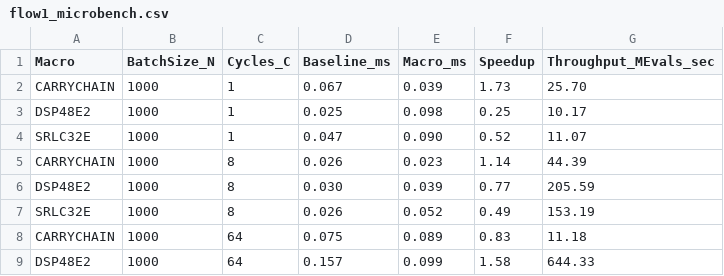
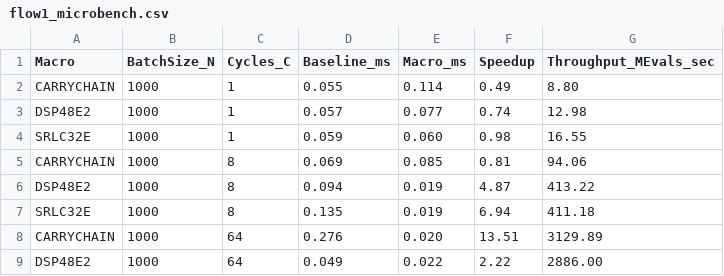
Before and after one commit to Pratham-015/GEM, a CSV file: benchmark/flow1_microbench.csv, drawn as a sheet; only a part is shown; the diff covers the shown part only.

```diff
--- a/benchmark/flow1_microbench.csv
+++ b/benchmark/flow1_microbench.csv
@@ -1,9 +1,9 @@
 Macro,BatchSize_N,Cycles_C,Baseline_ms,Macro_ms,Speedup,Throughput_MEvals_sec
-CARRYCHAIN,1000,1,0.067,0.039,1.73,25.70
-DSP48E2,1000,1,0.025,0.098,0.25,10.17
-SRLC32E,1000,1,0.047,0.090,0.52,11.07
-CARRYCHAIN,1000,8,0.026,0.023,1.14,44.39
-DSP48E2,1000,8,0.030,0.039,0.77,205.59
-SRLC32E,1000,8,0.026,0.052,0.49,153.19
-CARRYCHAIN,1000,64,0.075,0.089,0.83,11.18
-DSP48E2,1000,64,0.157,0.099,1.58,644.33
+CARRYCHAIN,1000,1,0.055,0.114,0.49,8.80
+DSP48E2,1000,1,0.057,0.077,0.74,12.98
+SRLC32E,1000,1,0.059,0.060,0.98,16.55
+CARRYCHAIN,1000,8,0.069,0.085,0.81,94.06
+DSP48E2,1000,8,0.094,0.019,4.87,413.22
+SRLC32E,1000,8,0.135,0.019,6.94,411.18
+CARRYCHAIN,1000,64,0.276,0.020,13.51,3129.89
+DSP48E2,1000,64,0.049,0.022,2.22,2886.00
```
Also changed, not shown: 160 edited cells elsewhere in this file, benchmark/flow2_pipeline_bench.csv, 50 other files.
